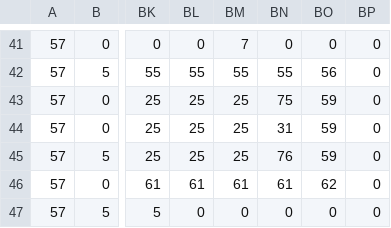
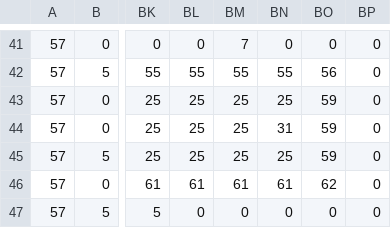
Before and after one commit to JessePeplinski/phaser-2d-solid-snake, a CSV file: public/assets/tilemaps/level3.csv, drawn as a sheet; only a part is shown, gaps mark what is left out; the diff names each change by its address in the sheet, - before the commit and + after, or states it on an @@ line.

Commit message:
Level 3 update

```diff
--- a/public/assets/tilemaps/level3.csv
+++ b/public/assets/tilemaps/level3.csv
-BN43: 75
+BN43: 25
-BN45: 76
+BN45: 25
```
Also changed, not shown: 2 other files.
